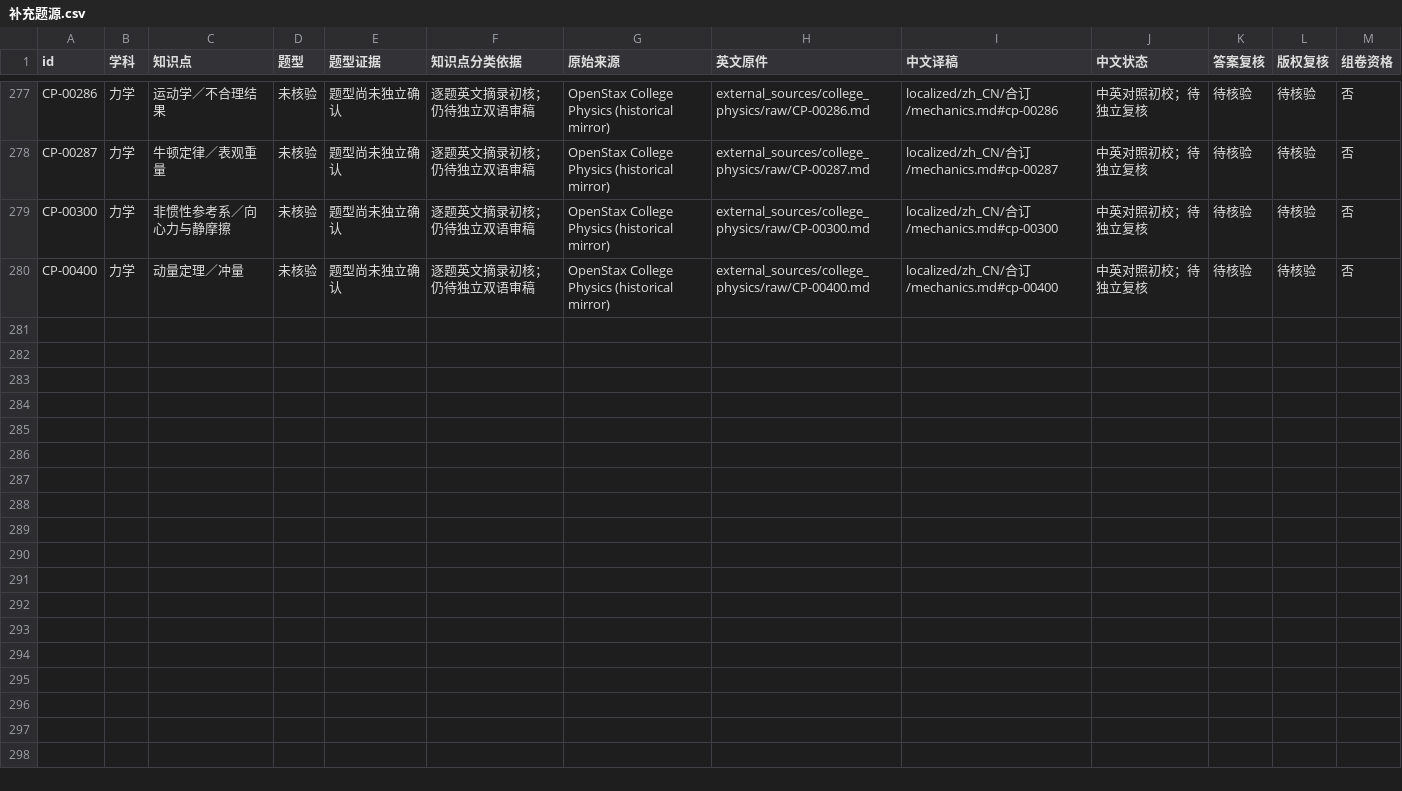
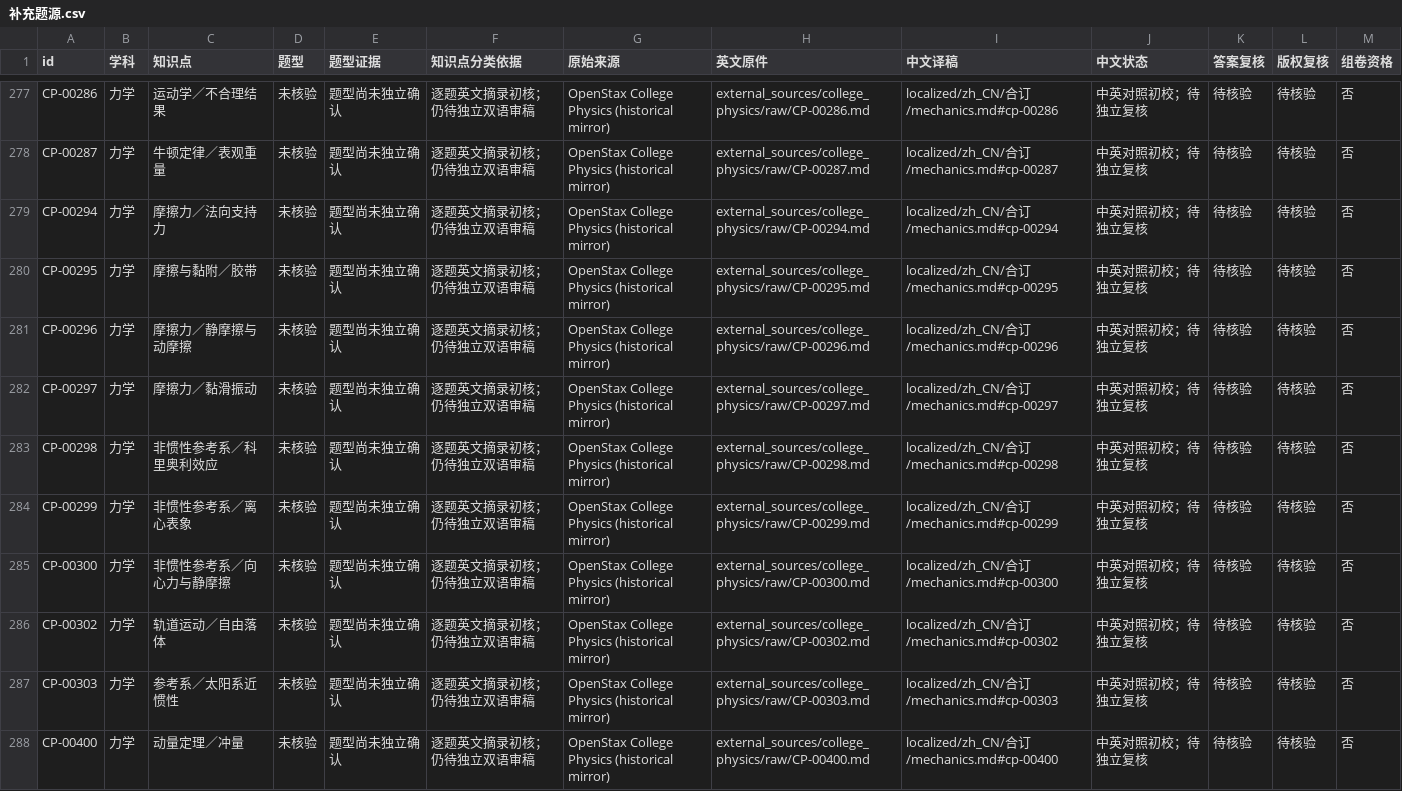
Before and after one commit to jackxiang0329-source/ruoshui-physics-bank, a CSV file: external_sources/catalog/按知识点/02-力学/补充题源.csv, drawn as a sheet; only a part is shown, gaps mark what is left out.

```diff
--- a/external_sources/catalog/按知识点/02-力学/补充题源.csv
+++ b/external_sources/catalog/按知识点/02-力学/补充题源.csv
@@ -278,3 +278,11 @@ CP-00286,力学,运动学／不合理结果,未核验,题型尚未独立确认,
 CP-00287,力学,牛顿定律／表观重量,未核验,题型尚未独立确认,逐题英文摘录初核；仍待独立双语审稿,OpenStax College Physics (historical mirror),external_sources/college_physics/raw/CP-00287.md,localized/zh_CN/合订/mechanics.md#cp-00287,中英对照初校；待独立复核,待核验,待核验,否
+CP-00294,力学,摩擦力／法向支持力,未核验,题型尚未独立确认,逐题英文摘录初核；仍待独立双语审稿,OpenStax College Physics (historical mirror),external_sources/college_physics/raw/CP-00294.md,localized/zh_CN/合订/mechanics.md#cp-00294,中英对照初校；待独立复核,待核验,待核验,否
+CP-00295,力学,摩擦与黏附／胶带,未核验,题型尚未独立确认,逐题英文摘录初核；仍待独立双语审稿,OpenStax College Physics (historical mirror),external_sources/college_physics/raw/CP-00295.md,localized/zh_CN/合订/mechanics.md#cp-00295,中英对照初校；待独立复核,待核验,待核验,否
+CP-00296,力学,摩擦力／静摩擦与动摩擦,未核验,题型尚未独立确认,逐题英文摘录初核；仍待独立双语审稿,OpenStax College Physics (historical mirror),external_sources/college_physics/raw/CP-00296.md,localized/zh_CN/合订/mechanics.md#cp-00296,中英对照初校；待独立复核,待核验,待核验,否
+CP-00297,力学,摩擦力／黏滑振动,未核验,题型尚未独立确认,逐题英文摘录初核；仍待独立双语审稿,OpenStax College Physics (historical mirror),external_sources/college_physics/raw/CP-00297.md,localized/zh_CN/合订/mechanics.md#cp-00297,中英对照初校；待独立复核,待核验,待核验,否
+CP-00298,力学,非惯性参考系／科里奥利效应,未核验,题型尚未独立确认,逐题英文摘录初核；仍待独立双语审稿,OpenStax College Physics (historical mirror),external_sources/college_physics/raw/CP-00298.md,localized/zh_CN/合订/mechanics.md#cp-00298,中英对照初校；待独立复核,待核验,待核验,否
+CP-00299,力学,非惯性参考系／离心表象,未核验,题型尚未独立确认,逐题英文摘录初核；仍待独立双语审稿,OpenStax College Physics (historical mirror),external_sources/college_physics/raw/CP-00299.md,localized/zh_CN/合订/mechanics.md#cp-00299,中英对照初校；待独立复核,待核验,待核验,否
 CP-00300,力学,非惯性参考系／向心力与静摩擦,未核验,题型尚未独立确认,逐题英文摘录初核；仍待独立双语审稿,OpenStax College Physics (historical mirror),external_sources/college_physics/raw/CP-00300.md,localized/zh_CN/合订/mechanics.md#cp-00300,中英对照初校；待独立复核,待核验,待核验,否
+CP-00302,力学,轨道运动／自由落体,未核验,题型尚未独立确认,逐题英文摘录初核；仍待独立双语审稿,OpenStax College Physics (historical mirror),external_sources/college_physics/raw/CP-00302.md,localized/zh_CN/合订/mechanics.md#cp-00302,中英对照初校；待独立复核,待核验,待核验,否
+CP-00303,力学,参考系／太阳系近惯性,未核验,题型尚未独立确认,逐题英文摘录初核；仍待独立双语审稿,OpenStax College Physics (historical mirror),external_sources/college_physics/raw/CP-00303.md,localized/zh_CN/合订/mechanics.md#cp-00303,中英对照初校；待独立复核,待核验,待核验,否
 CP-00400,力学,动量定理／冲量,未核验,题型尚未独立确认,逐题英文摘录初核；仍待独立双语审稿,OpenStax College Physics (historical mirror),external_sources/college_physics/raw/CP-00400.md,localized/zh_CN/合订/mechanics.md#cp-00400,中英对照初校；待独立复核,待核验,待核验,否
```
Also changed, not shown: external_sources/catalog/按学科/01-物理基础.csv, external_sources/catalog/按学科/07-近代物理.csv, 27 other files.
